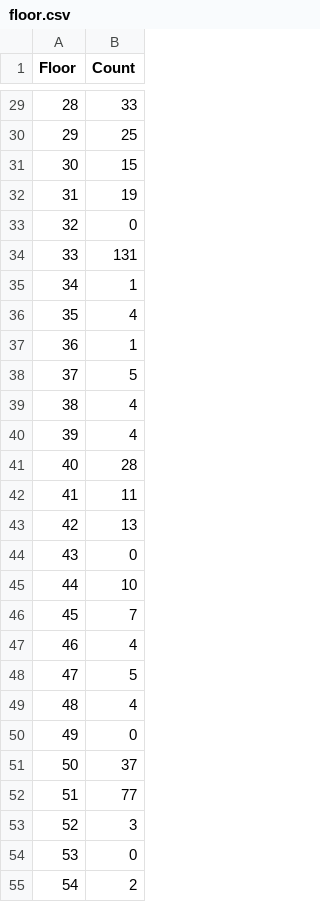
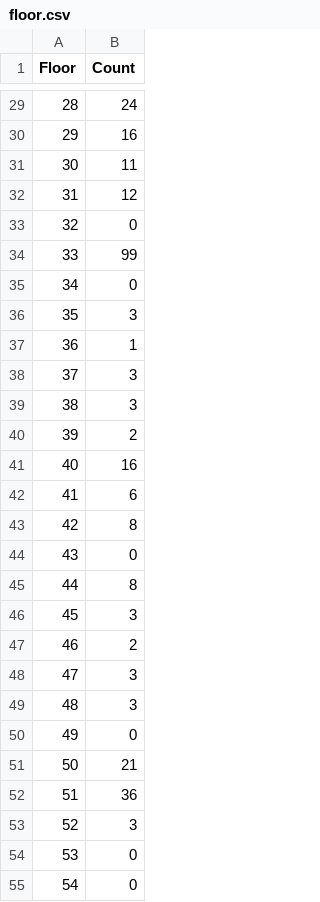
Before and after one commit to cliffordwu/cw-aneng-project, a CSV file: slaythespire/results/floor.csv, drawn as a sheet; only a part is shown, gaps mark what is left out; the diff covers the shown part only.

```diff
--- a/slaythespire/results/floor.csv
+++ b/slaythespire/results/floor.csv
@@ -29,27 +29,27 @@ Floor,Count
-28,33
-29,25
-30,15
-31,19
+28,24
+29,16
+30,11
+31,12
 32,0
-33,131
-34,1
-35,4
+33,99
+34,0
+35,3
 36,1
-37,5
-38,4
-39,4
-40,28
-41,11
-42,13
+37,3
+38,3
+39,2
+40,16
+41,6
+42,8
 43,0
-44,10
-45,7
-46,4
-47,5
-48,4
+44,8
+45,3
+46,2
+47,3
+48,3
 49,0
-50,37
-51,77
+50,21
+51,36
 52,3
 53,0
-54,2
+54,0
```
Also changed, not shown: 27 edited cells elsewhere in this file, slaythespire/results/card_removed.csv, slaythespire/results/gold.csv, 17 other files.
